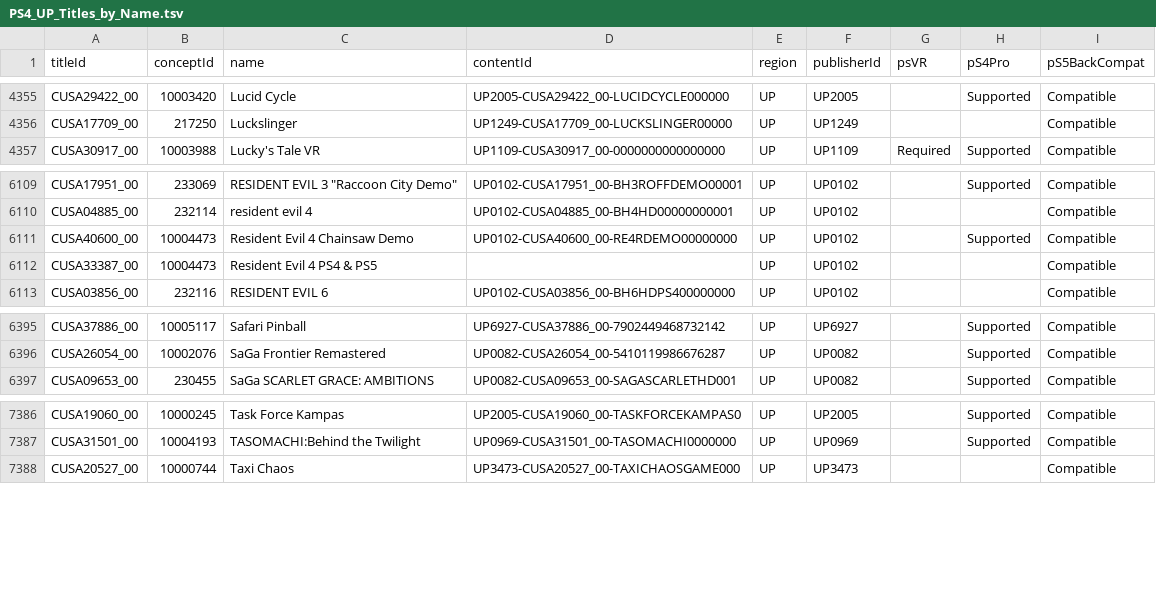
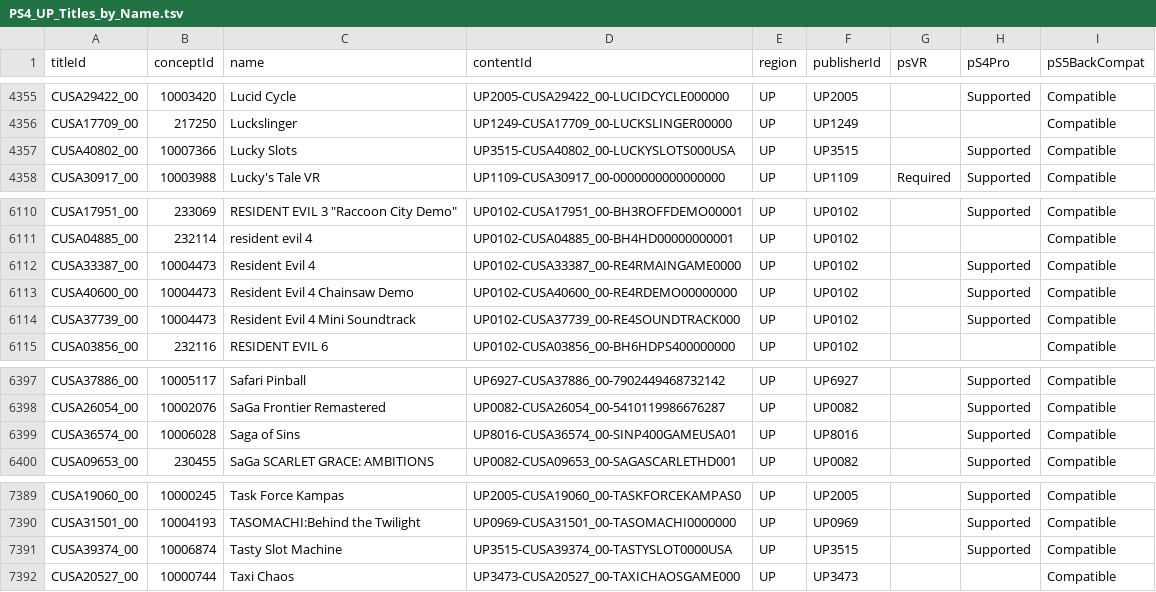
Before and after one commit to andshrew/PlayStation-Titles, a TSV file: Region/America/PS4_UP_Titles_by_Name.tsv, drawn as a sheet; only a part is shown, gaps mark what is left out.

```diff
--- a/Region/America/PS4_UP_Titles_by_Name.tsv
+++ b/Region/America/PS4_UP_Titles_by_Name.tsv
@@ -4356,2 +4356,3 @@ CUSA29422_00	10003420	Lucid Cycle	UP2005-CUSA29422_00-LUCIDCYCLE000000	UP	UP2005
 CUSA17709_00	217250	Luckslinger	UP1249-CUSA17709_00-LUCKSLINGER00000	UP	UP1249			Compatible
+CUSA40802_00	10007366	Lucky Slots	UP3515-CUSA40802_00-LUCKYSLOTS000USA	UP	UP3515		Supported	Compatible
 CUSA30917_00	10003988	Lucky's Tale VR	UP1109-CUSA30917_00-0000000000000000	UP	UP1109	Required	Supported	Compatible
@@ -6110,4 +6111,5 @@ CUSA17951_00	233069	RESIDENT EVIL 3 "Raccoon City Demo"	UP0102-CUSA17951_00-BH3R
 CUSA04885_00	232114	resident evil 4	UP0102-CUSA04885_00-BH4HD00000000001	UP	UP0102			Compatible
+CUSA33387_00	10004473	Resident Evil 4	UP0102-CUSA33387_00-RE4RMAINGAME0000	UP	UP0102		Supported	Compatible
 CUSA40600_00	10004473	Resident Evil 4 Chainsaw Demo	UP0102-CUSA40600_00-RE4RDEMO00000000	UP	UP0102		Supported	Compatible
-CUSA33387_00	10004473	Resident Evil 4 PS4 & PS5		UP	UP0102			Compatible
+CUSA37739_00	10004473	Resident Evil 4 Mini Soundtrack	UP0102-CUSA37739_00-RE4SOUNDTRACK000	UP	UP0102		Supported	Compatible
 CUSA03856_00	232116	RESIDENT EVIL 6	UP0102-CUSA03856_00-BH6HDPS400000000	UP	UP0102			Compatible
@@ -6396,2 +6398,3 @@ CUSA37886_00	10005117	Safari Pinball	UP6927-CUSA37886_00-7902449468732142	UP	UP6
 CUSA26054_00	10002076	SaGa Frontier Remastered	UP0082-CUSA26054_00-5410119986676287	UP	UP0082		Supported	Compatible
+CUSA36574_00	10006028	Saga of Sins	UP8016-CUSA36574_00-SINP400GAMEUSA01	UP	UP8016		Supported	Compatible
 CUSA09653_00	230455	SaGa SCARLET GRACE: AMBITIONS	UP0082-CUSA09653_00-SAGASCARLETHD001	UP	UP0082		Supported	Compatible
@@ -7387,2 +7390,3 @@ CUSA19060_00	10000245	Task Force Kampas	UP2005-CUSA19060_00-TASKFORCEKAMPAS0	UP
 CUSA31501_00	10004193	TASOMACHI:Behind the Twilight	UP0969-CUSA31501_00-TASOMACHI0000000	UP	UP0969		Supported	Compatible
+CUSA39374_00	10006874	Tasty Slot Machine	UP3515-CUSA39374_00-TASTYSLOT0000USA	UP	UP3515		Supported	Compatible
 CUSA20527_00	10000744	Taxi Chaos	UP3473-CUSA20527_00-TAXICHAOSGAME000	UP	UP3473			Compatible
```
Also changed, not shown: PS5_Titles.tsv, PS5_Titles_by_Concept.tsv, 32 other files.
